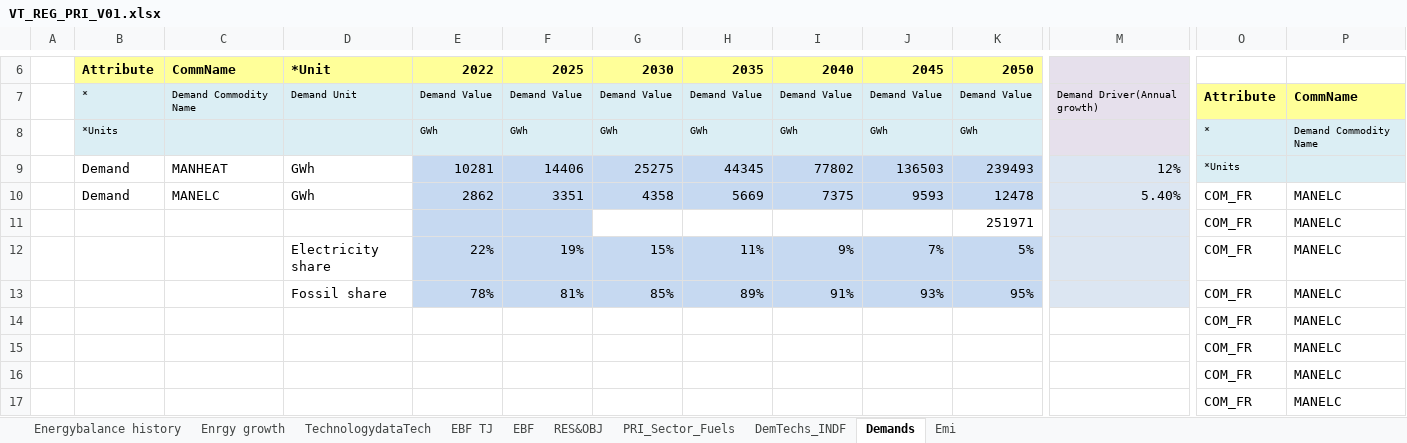
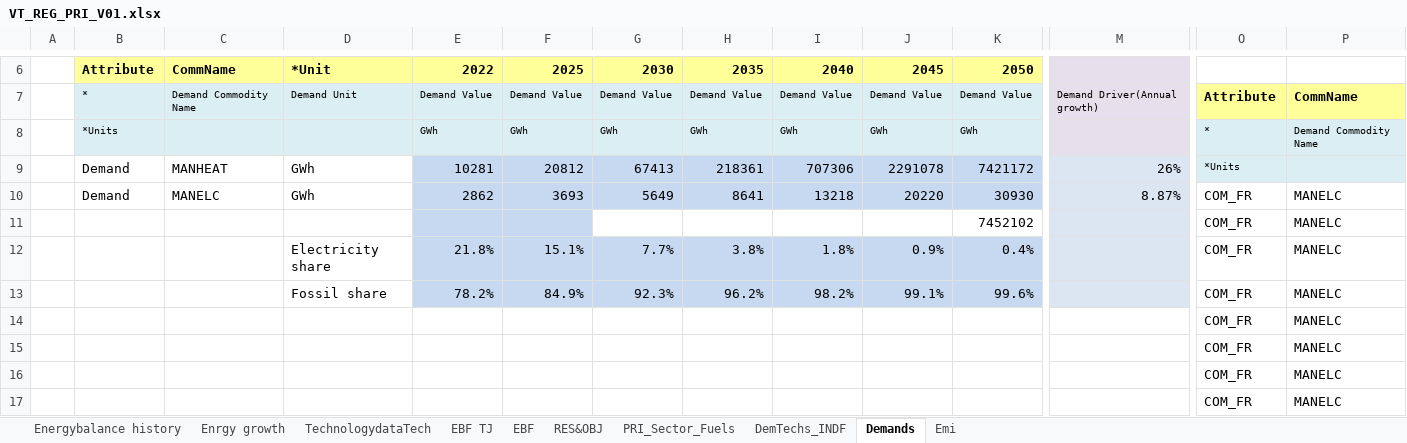
Before and after one commit to Tamenew/INDIND, an Excel workbook: VT_REG_PRI_V01.xlsx, sheet Demands, drawn as a sheet; only a part is shown, gaps mark what is left out; values as stored, in another font and other column widths than the file's, no borders; charts and pictures not drawn; removed rows and columns are numbered as before the commit, all else as after; rows hold the shown columns only; the diff names each change by its address in the sheet, - before the commit and + after, or states it on an @@ line.

```diff
--- a/VT_REG_PRI_V01.xlsx (sheet Demands)
+++ b/VT_REG_PRI_V01.xlsx (sheet Demands)
-row 9:  | Demand | MANHEAT | GWh | 10281 | 14406 | 25275 | 44345 | 77802 | 136503 | 239493 | 12% | *Units
+row 9:  | Demand | MANHEAT | GWh | 10281 | 20812 | 67413 | 218361 | 707306 | 2291078 | 7421172 | 26% | *Units
-F10: 3351
+F10: 3693
-G10: 4358
+G10: 5649
-H10: 5669
+H10: 8641
-I10: 7375
+I10: 13218
-J10: 9593
+J10: 20220
-K10: 12478
+K10: 30930
-M10: 5.40%
+M10: 8.87%
-K11: 251971
+K11: 7452102
-row 12:  |  |  | Electricity share | 22% | 19% | 15% | 11% | 9% | 7% | 5% |  | COM_FR | MANELC
-row 13:  |  |  | Fossil share | 78% | 81% | 85% | 89% | 91% | 93% | 95% |  | COM_FR | MANELC
+row 12:  |  |  | Electricity share | 21.8% | 15.1% | 7.7% | 3.8% | 1.8% | 0.9% | 0.4% |  | COM_FR | MANELC
+row 13:  |  |  | Fossil share | 78.2% | 84.9% | 92.3% | 96.2% | 98.2% | 99.1% | 99.6% |  | COM_FR | MANELC
```
Also changed, not shown: sheet EBF, sheet DemTechs_INDF, formulas that keep their value, charts or pictures, SubRES_TMPL/SubRES_NewTechs.xlsx.
